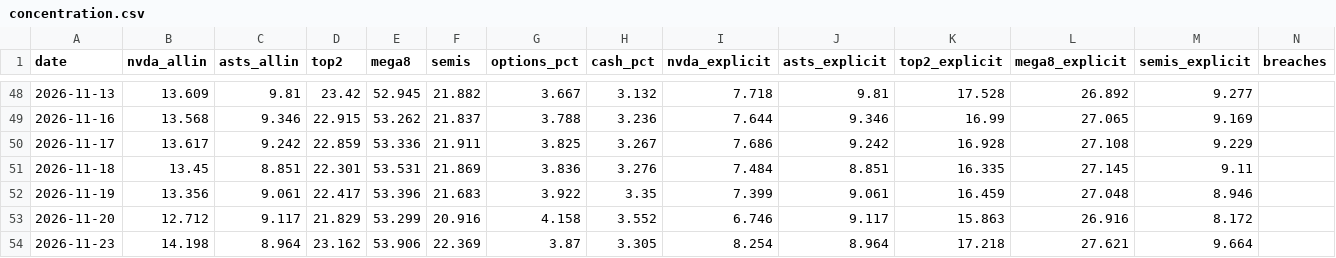
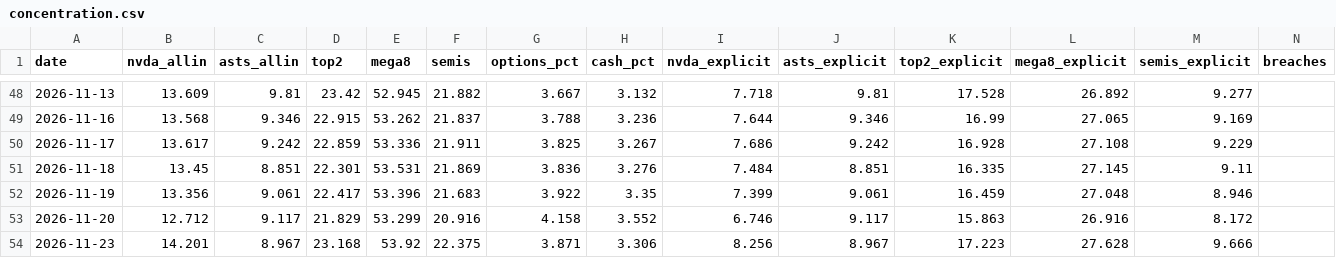
Before and after one commit to dmartindem/portfolio-automation, a CSV file: data/concentration.csv, drawn as a sheet; only a part is shown, gaps mark what is left out.

```diff
--- a/data/concentration.csv
+++ b/data/concentration.csv
@@ -53,2 +53,2 @@ date,nvda_allin,asts_allin,top2,mega8,semis,options_pct,cash_pct,nvda_explicit,a
 2026-11-20,12.712,9.117,21.829,53.299,20.916,4.158,3.552,6.746,9.117,15.863,26.916,8.172,
-2026-11-23,14.198,8.964,23.162,53.906,22.369,3.87,3.305,8.254,8.964,17.218,27.621,9.664,
+2026-11-23,14.201,8.967,23.168,53.92,22.375,3.871,3.306,8.256,8.967,17.223,27.628,9.666,
```
Also changed, not shown: data/movers.csv, data/prices.csv, 1 other file.
